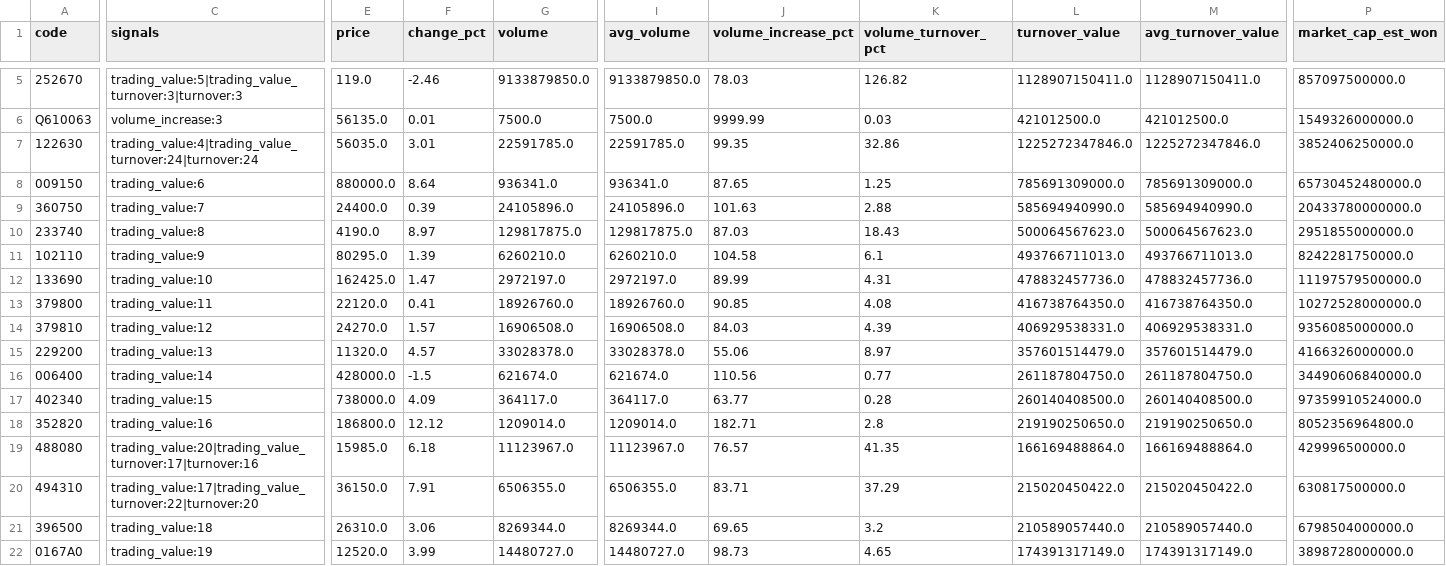
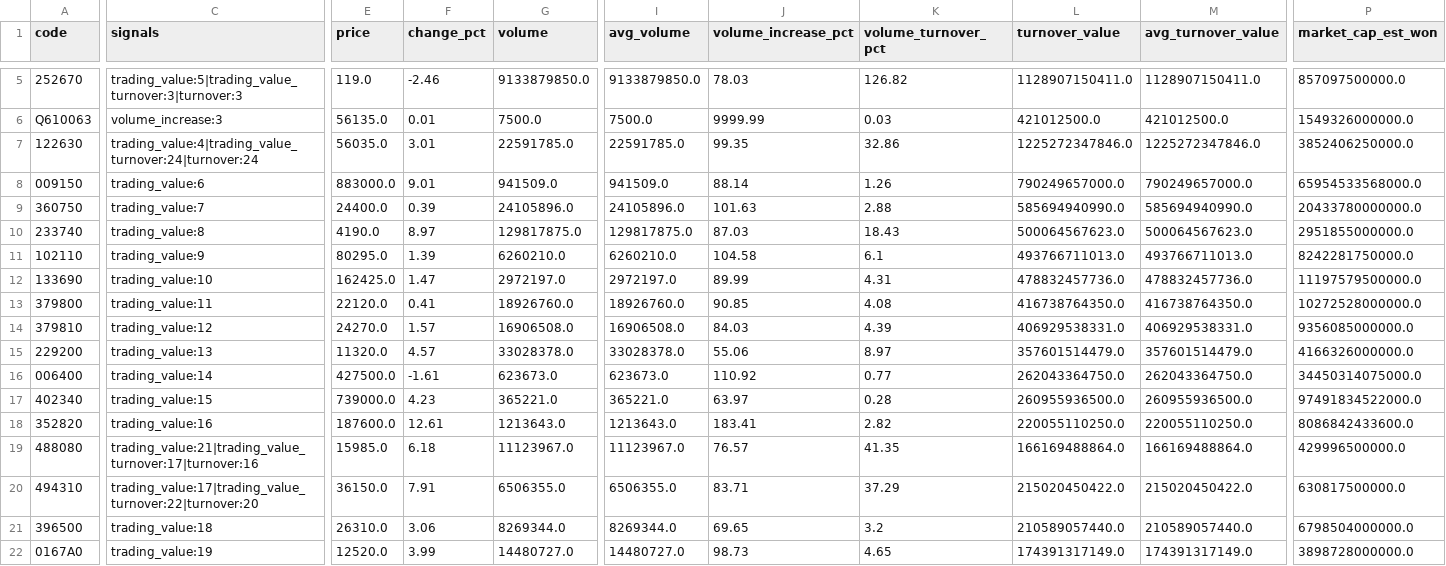
Before and after one commit to jaehyogi-bot/trytolearn1, a CSV file: data/20261119_manual_market_discovery.csv, drawn as a sheet; only a part is shown, gaps mark what is left out; the diff covers the shown part only; the diff names each change by its address in the sheet, - before the commit and + after, or states it on an @@ line.

```diff
--- a/data/20261119_manual_market_discovery.csv
+++ b/data/20261119_manual_market_discovery.csv
-E8 (price): 880000.0
+E8 (price): 883000.0
-F8 (change_pct): 8.64
+F8 (change_pct): 9.01
-G8 (volume): 936341.0
+G8 (volume): 941509.0
-I8 (avg_volume): 936341.0
+I8 (avg_volume): 941509.0
-J8 (volume_increase_pct): 87.65
+J8 (volume_increase_pct): 88.14
-K8 (volume_turnover_pct): 1.25
+K8 (volume_turnover_pct): 1.26
-L8 (turnover_value): 785691309000.0
+L8 (turnover_value): 790249657000.0
-M8 (avg_turnover_value): 785691309000.0
+M8 (avg_turnover_value): 790249657000.0
-P8 (market_cap_est_won): 65730452480000.0
+P8 (market_cap_est_won): 65954533568000.0
-E16 (price): 428000.0
+E16 (price): 427500.0
-F16 (change_pct): -1.5
+F16 (change_pct): -1.61
-G16 (volume): 621674.0
+G16 (volume): 623673.0
-I16 (avg_volume): 621674.0
+I16 (avg_volume): 623673.0
-J16 (volume_increase_pct): 110.56
+J16 (volume_increase_pct): 110.92
-L16 (turnover_value): 261187804750.0
+L16 (turnover_value): 262043364750.0
-M16 (avg_turnover_value): 261187804750.0
+M16 (avg_turnover_value): 262043364750.0
-P16 (market_cap_est_won): 34490606840000.0
+P16 (market_cap_est_won): 34450314075000.0
-E17 (price): 738000.0
+E17 (price): 739000.0
-F17 (change_pct): 4.09
+F17 (change_pct): 4.23
-G17 (volume): 364117.0
+G17 (volume): 365221.0
-I17 (avg_volume): 364117.0
+I17 (avg_volume): 365221.0
-J17 (volume_increase_pct): 63.77
+J17 (volume_increase_pct): 63.97
-L17 (turnover_value): 260140408500.0
+L17 (turnover_value): 260955936500.0
-M17 (avg_turnover_value): 260140408500.0
+M17 (avg_turnover_value): 260955936500.0
-P17 (market_cap_est_won): 97359910524000.0
+P17 (market_cap_est_won): 97491834522000.0
-E18 (price): 186800.0
+E18 (price): 187600.0
-F18 (change_pct): 12.12
+F18 (change_pct): 12.61
-G18 (volume): 1209014.0
+G18 (volume): 1213643.0
-I18 (avg_volume): 1209014.0
+I18 (avg_volume): 1213643.0
-J18 (volume_increase_pct): 182.71
+J18 (volume_increase_pct): 183.41
-K18 (volume_turnover_pct): 2.8
+K18 (volume_turnover_pct): 2.82
-L18 (turnover_value): 219190250650.0
+L18 (turnover_value): 220055110250.0
-M18 (avg_turnover_value): 219190250650.0
+M18 (avg_turnover_value): 220055110250.0
-P18 (market_cap_est_won): 8052356964800.0
+P18 (market_cap_est_won): 8086842433600.0
-C19 (signals): trading_value:20|trading_value_turnover:17|turnover:16
+C19 (signals): trading_value:21|trading_value_turnover:17|turnover:16
```
Also changed, not shown: 1 added row, 1 removed row and 49 edited cells elsewhere in this file, data/20261119_manual.csv, data/20261119_manual_review_queue.csv, 8 other files.
